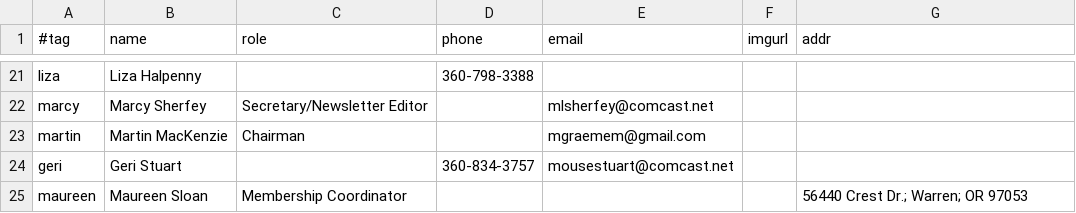
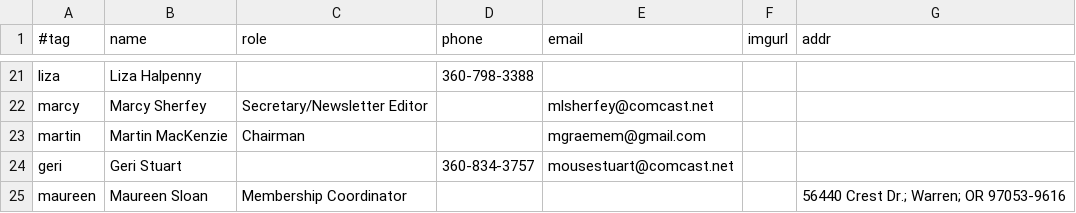
Before and after one commit to djwong/rscds, a CSV file: data/people.csv, drawn as a sheet; only a part is shown, gaps mark what is left out.

Commit message:
Update Maureen's ZIP+

```diff
--- a/data/people.csv
+++ b/data/people.csv
@@ -24,2 +24,2 @@ martin,Martin MacKenzie,Chairman,,mgraemem@gmail.com,,,
 geri,Geri Stuart,,360-834-3757,mousestuart@comcast.net,,,
-maureen,Maureen Sloan,Membership Coordinator,,,,56440 Crest Dr.; Warren; OR 97053
+maureen,Maureen Sloan,Membership Coordinator,,,,56440 Crest Dr.; Warren; OR 97053-9616
```
